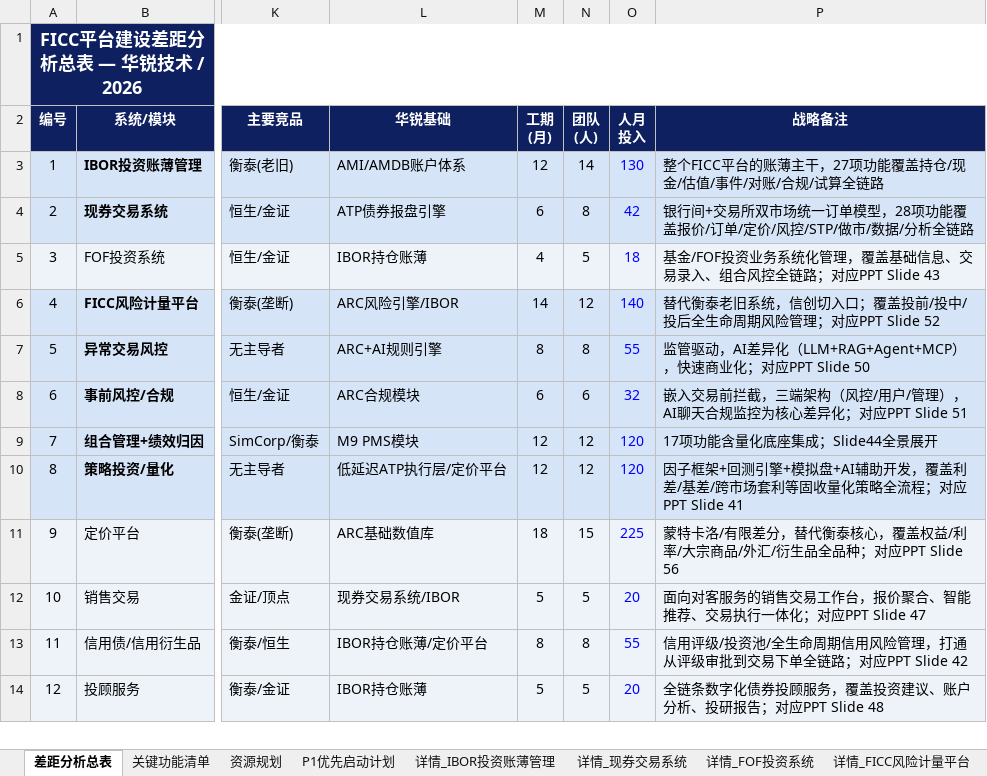
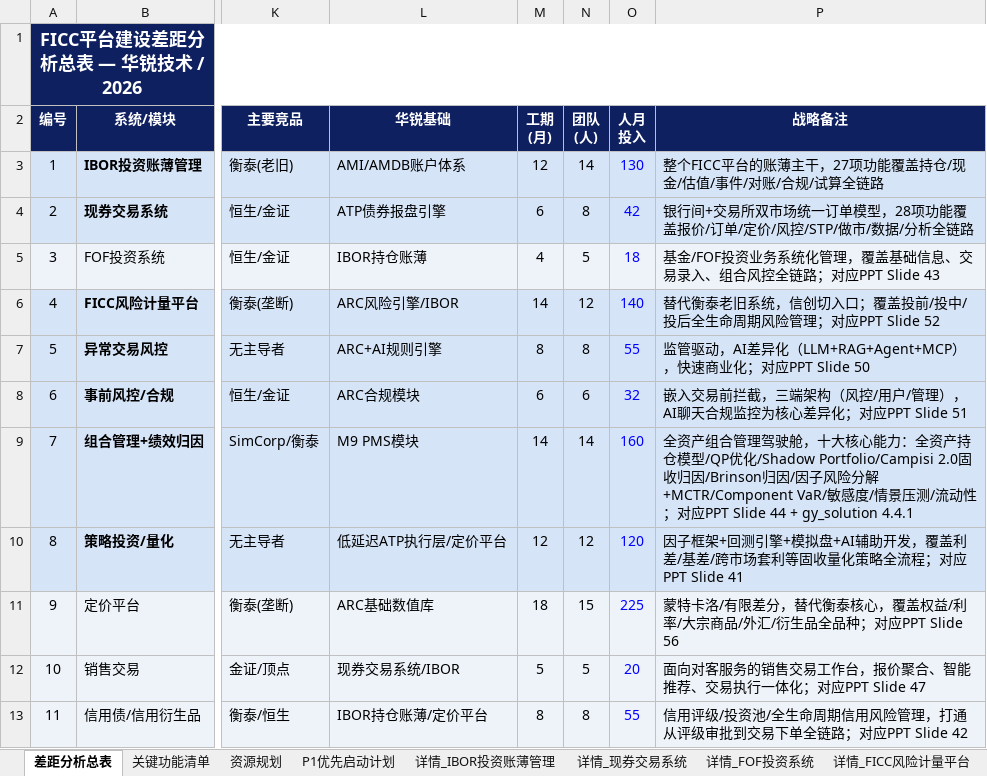
Before and after one commit to BellyFish99/ficc-projDocs, an Excel workbook: Feasibility_analysis/FICC_Gap_Analysis.xlsx, sheet 差距分析总表, drawn as a sheet; only a part is shown, gaps mark what is left out; the shorter side is filled out with more unchanged rows; values as stored, in another font and other column widths than the file's, no borders; the diff names each change by its address in the sheet, - before the commit and + after, or states it on an @@ line.

```diff
--- a/Feasibility_analysis/FICC_Gap_Analysis.xlsx (sheet 差距分析总表)
+++ b/Feasibility_analysis/FICC_Gap_Analysis.xlsx (sheet 差距分析总表)
-M9 (工期 (月)): 12
+M9 (工期 (月)): 14
-N9 (团队 (人)): 12
+N9 (团队 (人)): 14
-O9 (人月 投入): 120
+O9 (人月 投入): 160
-P9 (战略备注): 17项功能含量化底座集成；Slide44全景展开
+P9 (战略备注): 全资产组合管理驾驶舱，十大核心能力：全资产持仓模型/QP优化/Shadow Portfolio/Campisi 2.0固收归因/Brinson归因/因子风险分解+MCTR/Component VaR/敏感度/情景压测/流动性；对应PPT Slide 44 + gy_solution 4.4.1
```
Also changed, not shown: sheet 详情_组合管理+绩效归因, sheet 关键功能清单, sheet P1优先启动计划, sheet 详情_IBOR投资账薄管理, 2 other files.
